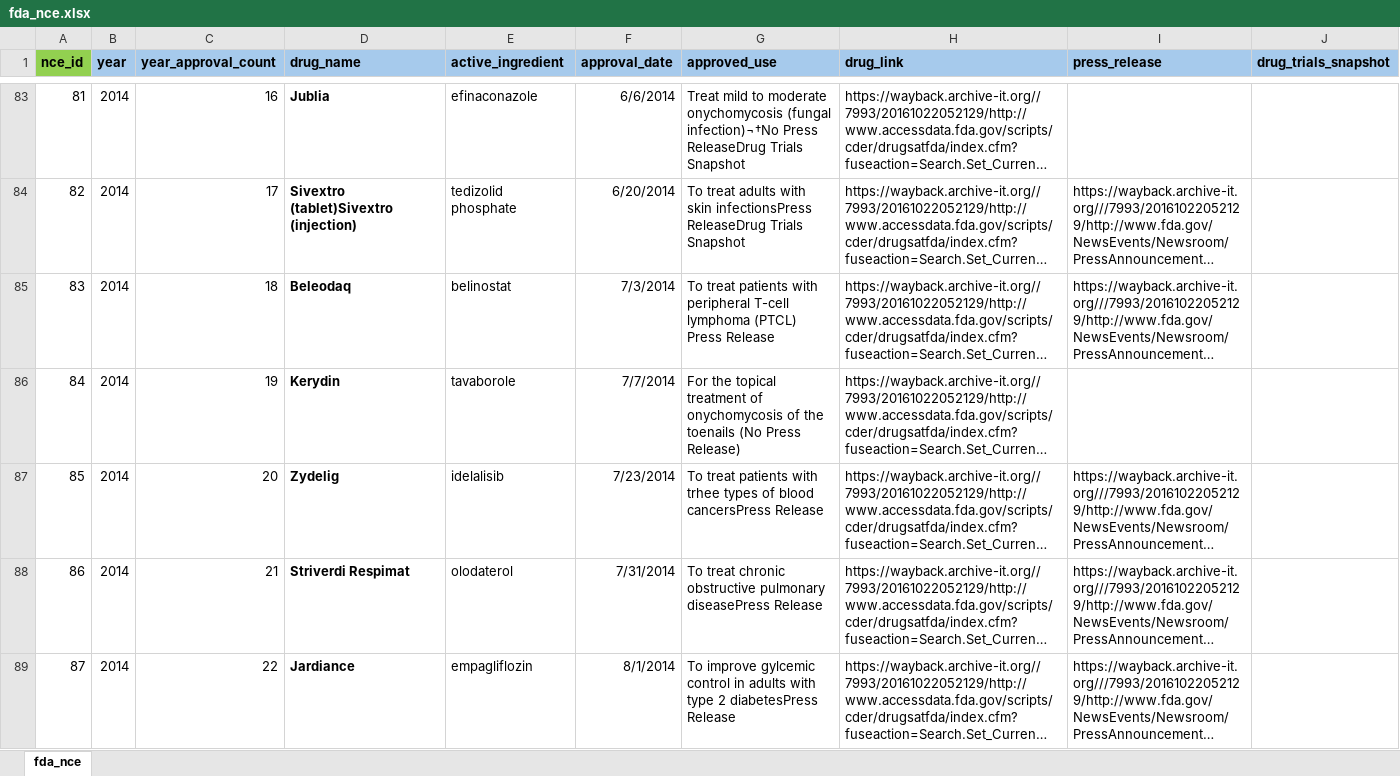
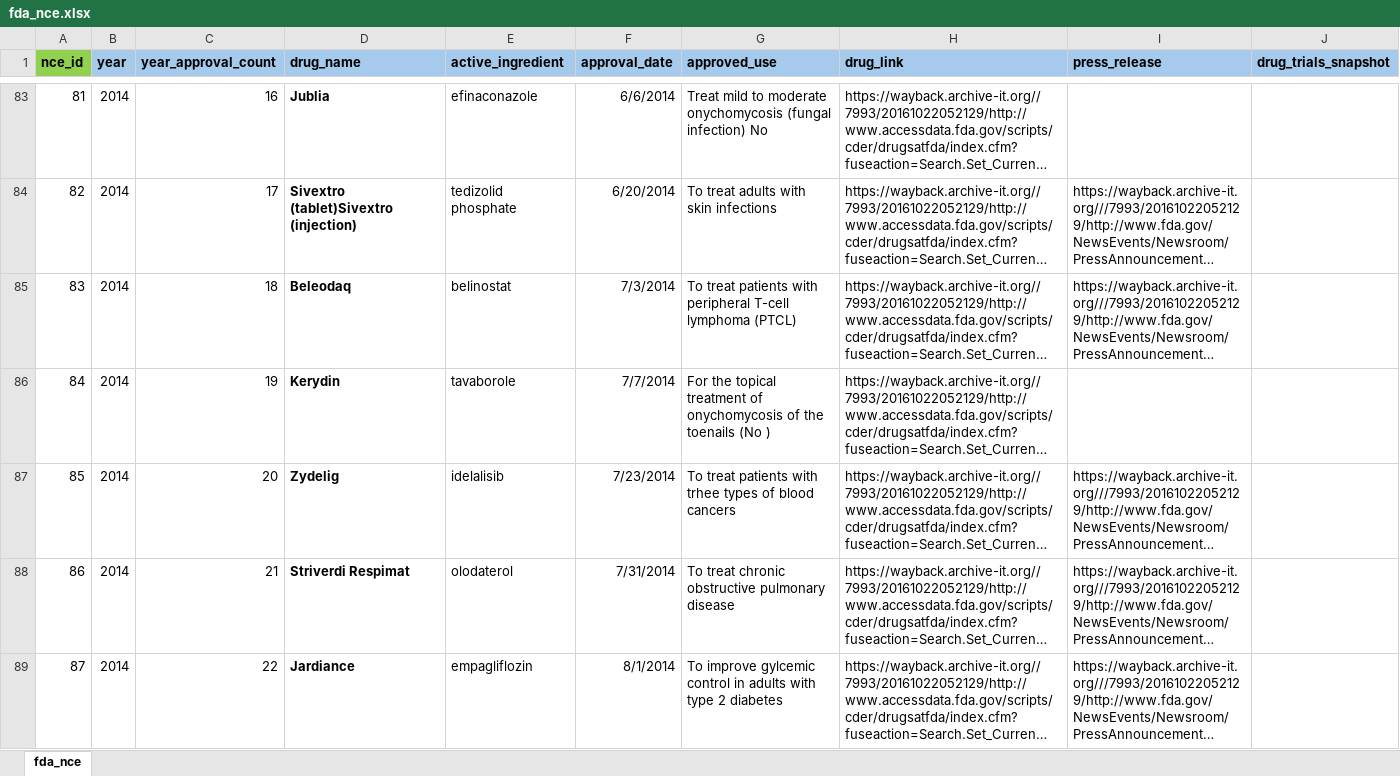
Before and after one commit to rahim-hashim/FDA-NCE-Scraper, an Excel workbook: fda_nce.xlsx, sheet fda_nce, drawn as a sheet; only a part is shown, gaps mark what is left out; long unchanged cells end in …; values as stored, in another font and other column widths than the file's, no borders; the diff covers the shown part only; the diff names each change by its address in the sheet, - before the commit and + after, or states it on an @@ line.

```diff
--- a/fda_nce.xlsx (sheet fda_nce)
+++ b/fda_nce.xlsx (sheet fda_nce)
-G83 (approved_use): …onychomycosis (fungal infection)¬†No Press ReleaseDrug Trials Snapshot
+G83 (approved_use): …onychomycosis (fungal infection) No
-G84 (approved_use): …with skin infectionsPress ReleaseDrug Trials Snapshot
+G84 (approved_use): …with skin infections
-G85 (approved_use): …lymphoma (PTCL) Press Release
+G85 (approved_use): …lymphoma (PTCL)
-G86 (approved_use): …toenails (No Press Release)
+G86 (approved_use): …toenails (No )
-G87 (approved_use): …of blood cancersPress Release
+G87 (approved_use): …of blood cancers
-G88 (approved_use): …obstructive pulmonary diseasePress Release
+G88 (approved_use): …obstructive pulmonary disease
-G89 (approved_use): …type 2 diabetesPress Release
+G89 (approved_use): …type 2 diabetes
```
Also changed, not shown: 4 added rows and 488 edited cells elsewhere in this sheet, 24 other files.
